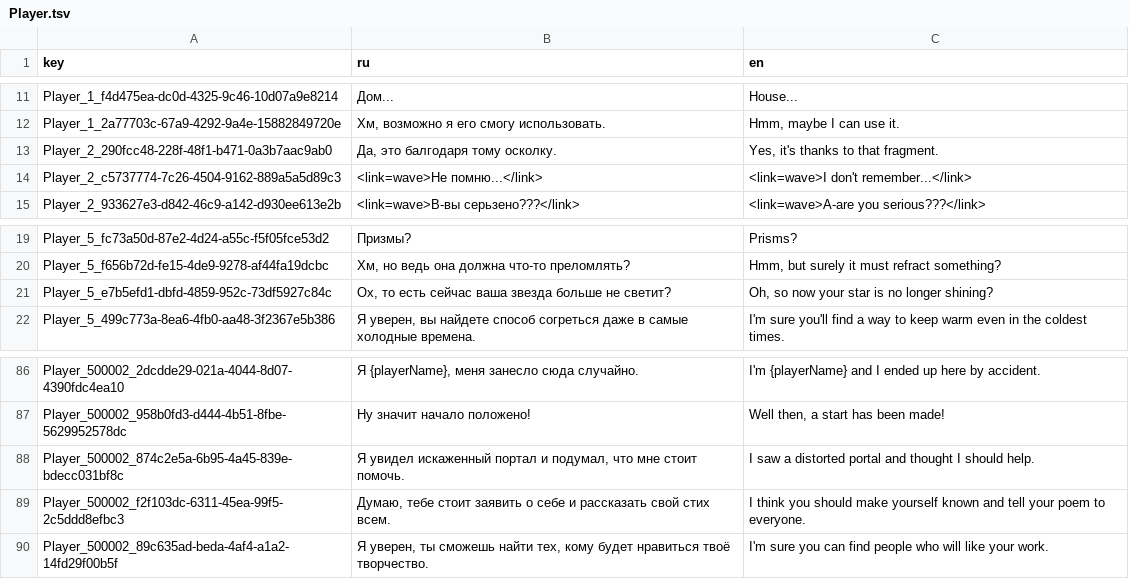
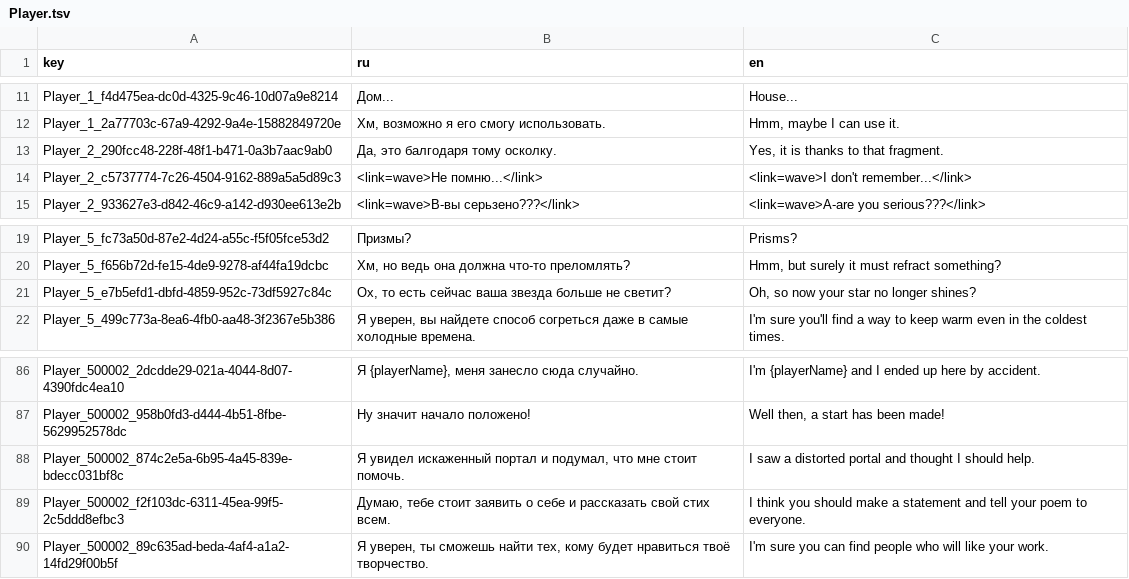
Before and after one commit to NevskyV/Warmtail, a TSV file: Assets/StreamingAssets/Localization/Player.tsv, drawn as a sheet; only a part is shown, gaps mark what is left out.

```diff
--- a/Assets/StreamingAssets/Localization/Player.tsv
+++ b/Assets/StreamingAssets/Localization/Player.tsv
@@ -12,3 +12,3 @@ Player_1_f4d475ea-dc0d-4325-9c46-10d07a9e8214	Дом...	House...
 Player_1_2a77703c-67a9-4292-9a4e-15882849720e	Хм, возможно я его смогу использовать.	Hmm, maybe I can use it.
-Player_2_290fcc48-228f-48f1-b471-0a3b7aac9ab0	Да, это балгодаря тому осколку.	Yes, it's thanks to that fragment.
+Player_2_290fcc48-228f-48f1-b471-0a3b7aac9ab0	Да, это балгодаря тому осколку.	Yes, it is thanks to that fragment.
 Player_2_c5737774-7c26-4504-9162-889a5a5d89c3	<link=wave>Не помню...</link>	<link=wave>I don't remember...</link>
@@ -20,3 +20,3 @@ Player_5_fc73a50d-87e2-4d24-a55c-f5f05fce53d2	Призмы?	Prisms?
 Player_5_f656b72d-fe15-4de9-9278-af44fa19dcbc	Хм, но ведь она должна что-то преломлять?	Hmm, but surely it must refract something?
-Player_5_e7b5efd1-dbfd-4859-952c-73df5927c84c	Ох, то есть сейчас ваша звезда больше не светит?	Oh, so now your star is no longer shining?
+Player_5_e7b5efd1-dbfd-4859-952c-73df5927c84c	Ох, то есть сейчас ваша звезда больше не светит?	Oh, so now your star no longer shines?
 Player_5_499c773a-8ea6-4fb0-aa48-3f2367e5b386	Я уверен, вы найдете способ согреться даже в самые холодные времена.	I'm sure you'll find a way to keep warm even in the coldest times.
@@ -88,3 +88,3 @@ Player_500002_958b0fd3-d444-4b51-8fbe-5629952578dc	Ну значит начал
 Player_500002_874c2e5a-6b95-4a45-839e-bdecc031bf8c	Я увидел искаженный портал и подумал, что мне стоит помочь.	I saw a distorted portal and thought I should help.
-Player_500002_f2f103dc-6311-45ea-99f5-2c5ddd8efbc3	Думаю, тебе стоит заявить о себе и рассказать свой стих всем.	I think you should make yourself known and tell your poem to everyone.
+Player_500002_f2f103dc-6311-45ea-99f5-2c5ddd8efbc3	Думаю, тебе стоит заявить о себе и рассказать свой стих всем.	I think you should make a statement and tell your poem to everyone.
 Player_500002_89c635ad-beda-4af4-a1a2-14fd29f00b5f	Я уверен, ты сможешь найти тех, кому будет нравиться твоё творчество.	I'm sure you can find people who will like your work.
```
Also changed, not shown: Assets/StreamingAssets/Localization/Finix.tsv, Assets/StreamingAssets/Localization/Fragments.tsv, 37 other files.
